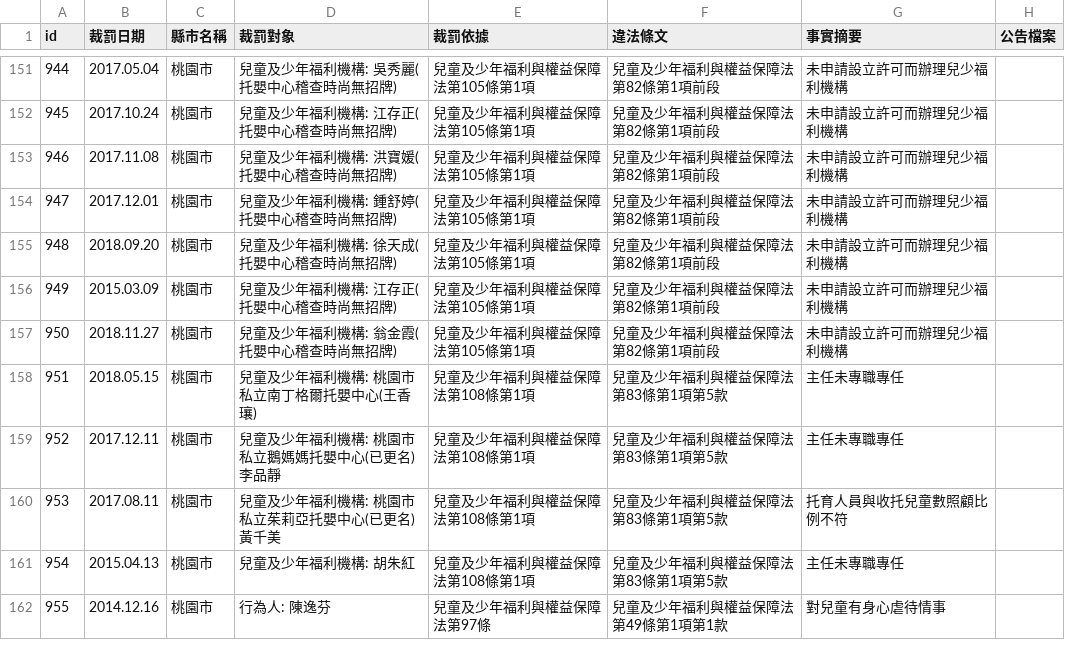
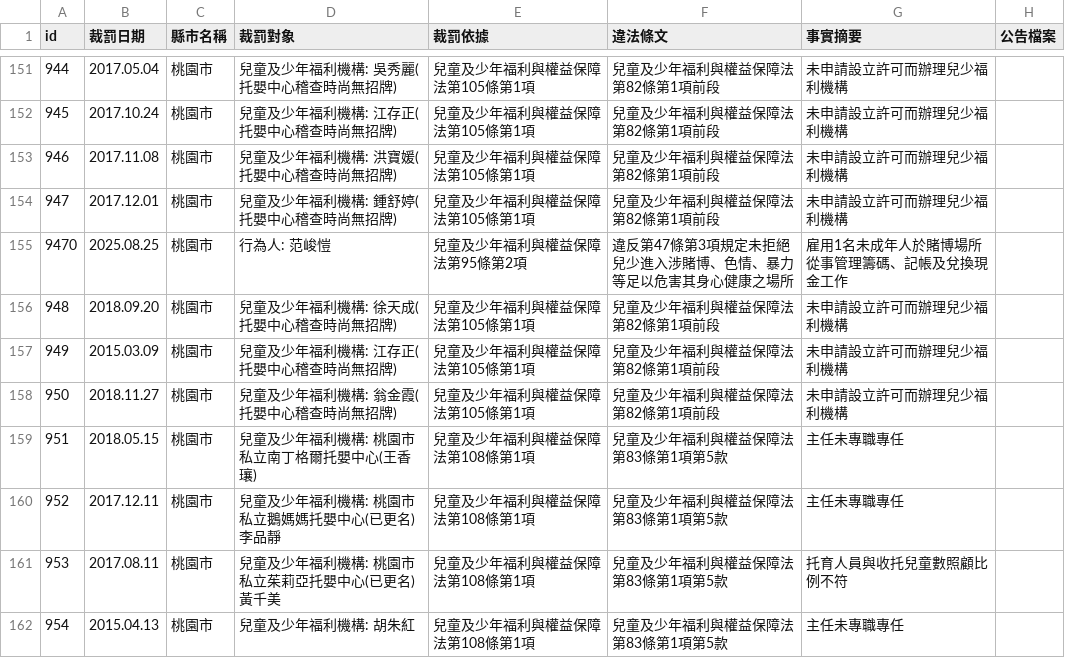
Before and after one commit to kiang/crc.sfaa.gov.tw, a CSV file: data/桃園市.csv, drawn as a sheet; only a part is shown, gaps mark what is left out; the shorter side is filled out with more unchanged rows; the diff names each change by its address in the sheet, - before the commit and + after, or states it on an @@ line.

```diff
--- a/data/桃園市.csv
+++ b/data/桃園市.csv
+row 155: 9470 | 2025.08.25 | 桃園市 | 行為人: 范峻愷 | 兒童及少年福利與權益保障法第95條第2項 | 違反第47條第3項規定未拒絕兒少進入涉賭博、色情、暴力等足以危害其身心健康之場所 | 雇用1名未成年人於賭博場所從事管理籌碼、記帳及兌換現金工作
```
Also changed, not shown: data/金門縣.csv, 4 other files.
